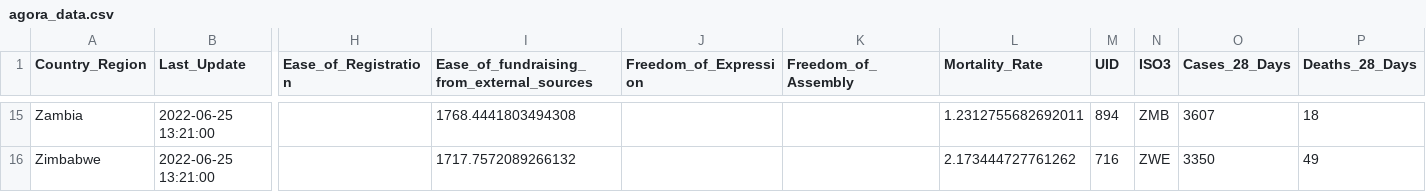
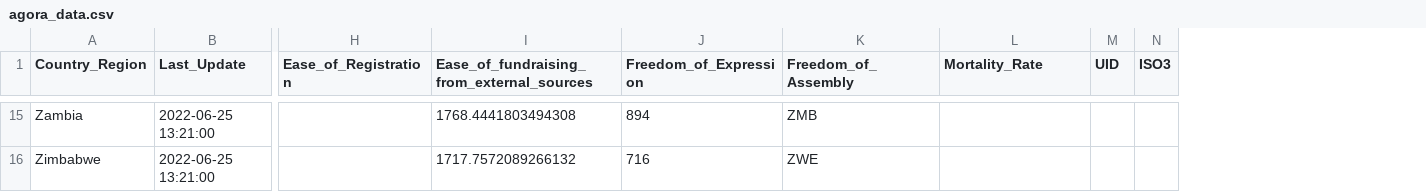
Before and after one commit to SIVIO-Institute/Agora-Data, a CSV file: agora_data.csv, drawn as a sheet; only a part is shown, gaps mark what is left out; the diff covers the shown part only; the diff names each change by its address in the sheet, - before the commit and + after, or states it on an @@ line.

```diff
--- a/agora_data.csv
+++ b/agora_data.csv
-column O (Cases_28_Days), rows 15-16: 3607 | 3350
-column P (Deaths_28_Days), rows 15-16: 18 | 49
-J15 (Freedom_of_Expression): (empty)
+J15 (Freedom_of_Expression): 894
-K15 (Freedom_of_Assembly): (empty)
+K15 (Freedom_of_Assembly): ZMB
-L15 (Mortality_Rate): 1.2312755682692011
+L15 (Mortality_Rate): (empty)
-M15 (UID): 894
+M15 (UID): (empty)
-N15 (ISO3): ZMB
+N15 (ISO3): (empty)
-J16 (Freedom_of_Expression): (empty)
+J16 (Freedom_of_Expression): 716
-K16 (Freedom_of_Assembly): (empty)
+K16 (Freedom_of_Assembly): ZWE
-L16 (Mortality_Rate): 2.173444727761262
+L16 (Mortality_Rate): (empty)
-M16 (UID): 716
+M16 (UID): (empty)
-N16 (ISO3): ZWE
+N16 (ISO3): (empty)
```
Also changed, not shown: 60 edited cells elsewhere in this file.
